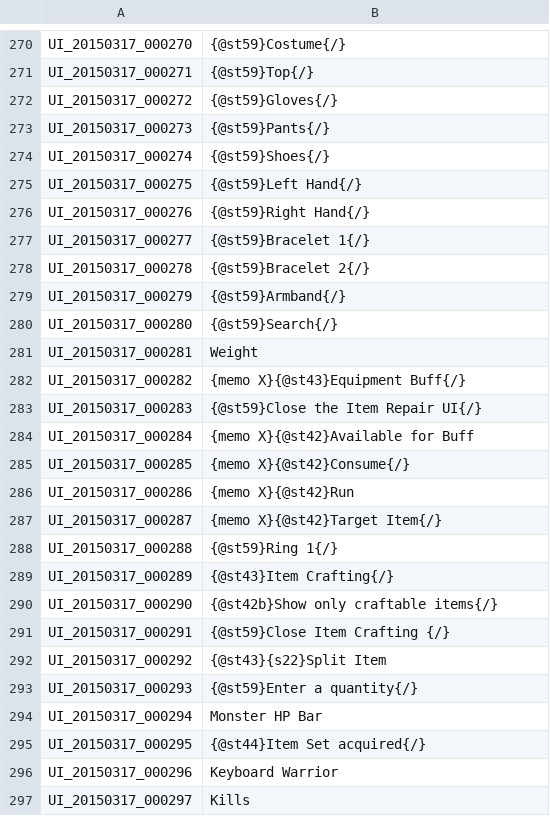
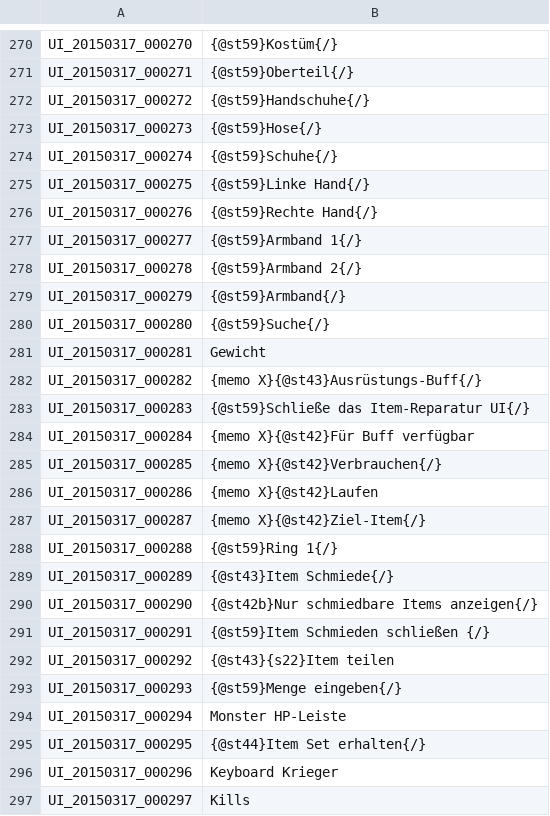
Before and after one commit to Gardosen/GermanTosTranslation, a TSV file: UI.tsv, drawn as a sheet; only a part is shown, gaps mark what is left out; the diff covers the shown part only; the diff names each change by its address in the sheet, - before the commit and + after, or states it on an @@ line.

```diff
--- a/UI.tsv
+++ b/UI.tsv
-B270: {@st59}Costume{/}
+B270: {@st59}Kostüm{/}
-B271: {@st59}Top{/}
+B271: {@st59}Oberteil{/}
-B272: {@st59}Gloves{/}
+B272: {@st59}Handschuhe{/}
-B273: {@st59}Pants{/}
+B273: {@st59}Hose{/}
-B274: {@st59}Shoes{/}
+B274: {@st59}Schuhe{/}
-B275: {@st59}Left Hand{/}
+B275: {@st59}Linke Hand{/}
-B276: {@st59}Right Hand{/}
+B276: {@st59}Rechte Hand{/}
-B277: {@st59}Bracelet 1{/}
+B277: {@st59}Armband 1{/}
-B278: {@st59}Bracelet 2{/}
+B278: {@st59}Armband 2{/}
-B280: {@st59}Search{/}
+B280: {@st59}Suche{/}
-B281: Weight
+B281: Gewicht
-B282: {memo X}{@st43}Equipment Buff{/}
+B282: {memo X}{@st43}Ausrüstungs-Buff{/}
-B283: {@st59}Close the Item Repair UI{/}
+B283: {@st59}Schließe das Item-Reparatur UI{/}
-B284: {memo X}{@st42}Available for Buff
+B284: {memo X}{@st42}Für Buff verfügbar
-B285: {memo X}{@st42}Consume{/}
+B285: {memo X}{@st42}Verbrauchen{/}
-B286: {memo X}{@st42}Run
+B286: {memo X}{@st42}Laufen
-B287: {memo X}{@st42}Target Item{/}
+B287: {memo X}{@st42}Ziel-Item{/}
-B289: {@st43}Item Crafting{/}
+B289: {@st43}Item Schmiede{/}
-B290: {@st42b}Show only craftable items{/}
+B290: {@st42b}Nur schmiedbare Items anzeigen{/}
-B291: {@st59}Close Item Crafting {/}
+B291: {@st59}Item Schmieden schließen {/}
-B292: {@st43}{s22}Split Item
+B292: {@st43}{s22}Item teilen
-B293: {@st59}Enter a quantity{/}
+B293: {@st59}Menge eingeben{/}
-B294: Monster HP Bar
+B294: Monster HP-Leiste
-B295: {@st44}Item Set acquired{/}
+B295: {@st44}Item Set erhalten{/}
-B296: Keyboard Warrior
+B296: Keyboard Krieger
```
Also changed, not shown: 50 edited cells elsewhere in this file.
